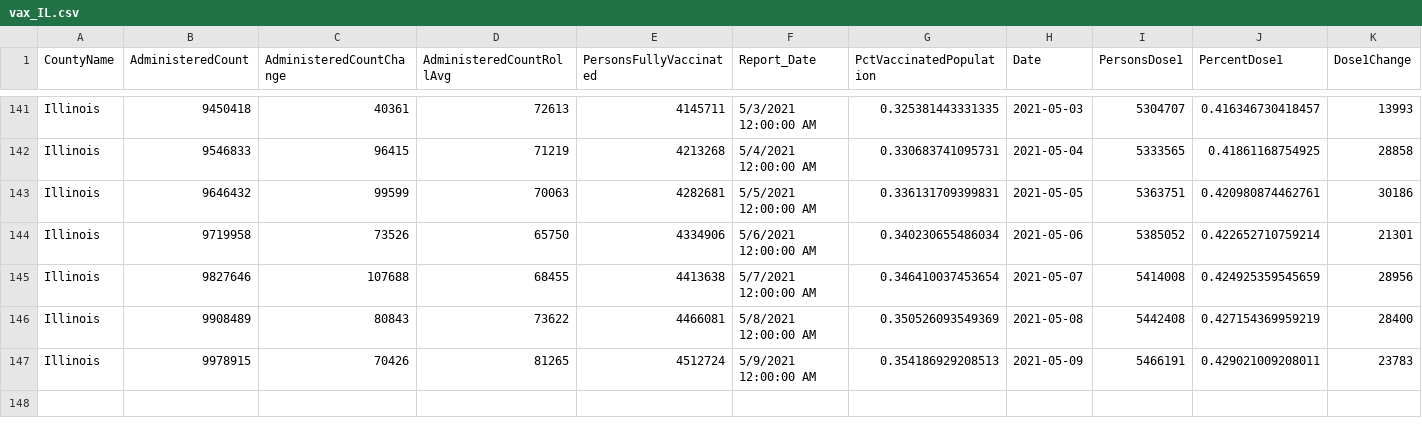
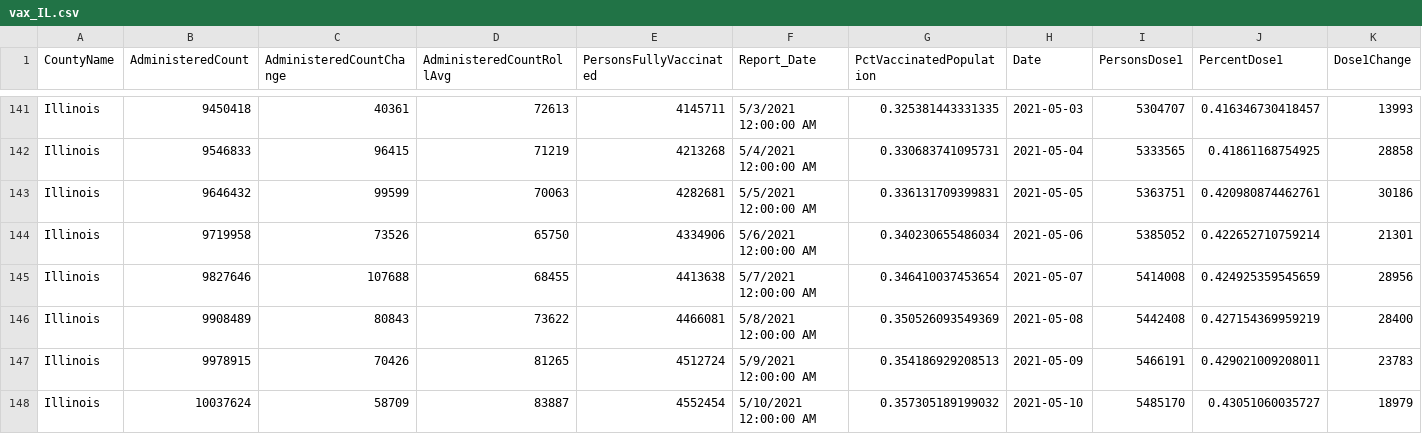
Before and after one commit to bzigterman/CUcovid, a CSV file: idph/vax_IL.csv, drawn as a sheet; only a part is shown, gaps mark what is left out; rows hold the shown columns only; the diff names each change by its address in the sheet, - before the commit and + after, or states it on an @@ line.

Commit message:
add data

```diff
--- a/idph/vax_IL.csv
+++ b/idph/vax_IL.csv
+row 148: Illinois | 10037624 | 58709 | 83887 | 4552454 | 5/10/2021 12:00:00 AM | 0.357305189199032 | 2021-05-10 | 5485170 | 0.43051060035727 | 18979
```
Also changed, not shown: idph/region6.csv, idph/region6noUI.csv, 22 other files.
